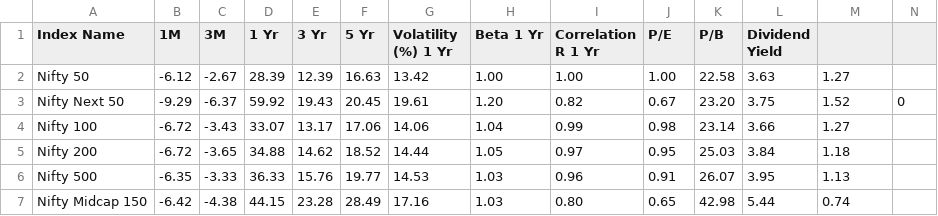
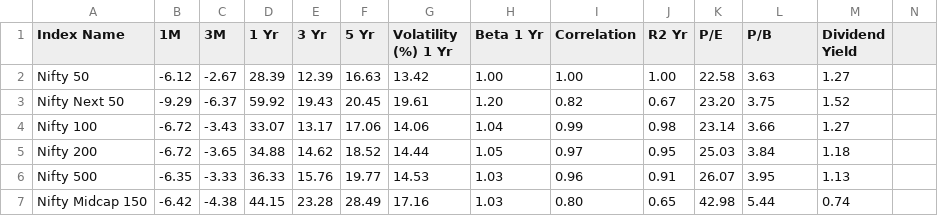
Before and after one commit to anirbanghoshsbi/.github.io, a CSV file: work/ml/monthly_return_data_oct.csv, drawn as a sheet; only a part is shown.

Commit message:
Update monthly_return_data_oct.csv

```diff
--- a/work/ml/monthly_return_data_oct.csv
+++ b/work/ml/monthly_return_data_oct.csv
@@ -1,4 +1,4 @@
-Index Name,1M,3M,1 Yr,3 Yr,5 Yr,Volatility (%) 1 Yr,Beta 1 Yr,Correlation R 1 Yr,P/E,P/B,Dividend Yield
+Index Name,1M,3M,1 Yr,3 Yr,5 Yr,Volatility (%) 1 Yr,Beta 1 Yr,Correlation, R2 Yr,P/E,P/B,Dividend Yield
 Nifty 50,-6.12,-2.67,28.39,12.39,16.63,13.42,1.00,1.00,1.00,22.58,3.63,1.27
-Nifty Next 50,-9.29,-6.37,59.92,19.43,20.45,19.61,1.20,0.82,0.67,23.20,3.75,1.52,0
+Nifty Next 50,-9.29,-6.37,59.92,19.43,20.45,19.61,1.20,0.82,0.67,23.20,3.75,1.52
 Nifty 100,-6.72,-3.43,33.07,13.17,17.06,14.06,1.04,0.99,0.98,23.14,3.66,1.27
```
